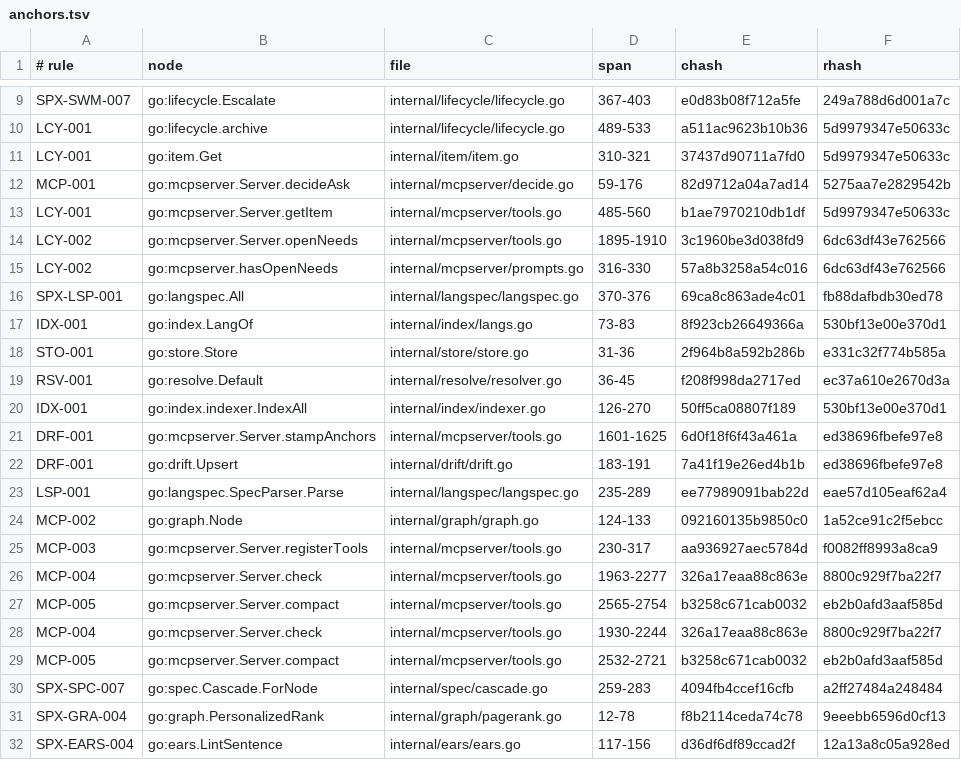
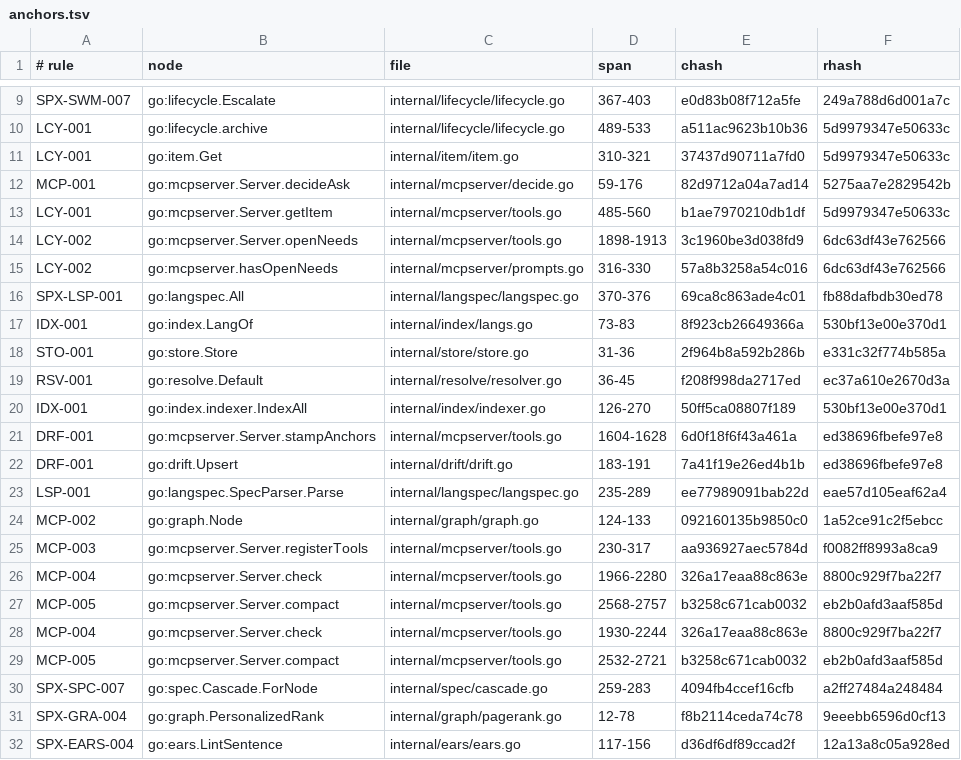
Before and after one commit to jxsl13/spectackle, a TSV file: .spectackle/anchors.tsv, drawn as a sheet; only a part is shown, gaps mark what is left out.

Commit message:
spectackle(bench): M-01KYQY9DB5EG1
judged-friction|arch=any|cpu=any|gpu=any|os=any|ram=any

Spectackle-Ev: bench
Spectackle-Item: M-01KYQY9DB5EG1RJ9ZJND279Y8N
Spectackle-Agent: ag-10b1
Spectackle-Eid: e7b95933a4341d92

```diff
--- a/.spectackle/anchors.tsv
+++ b/.spectackle/anchors.tsv
@@ -13,3 +13,3 @@ MCP-001	go:mcpserver.Server.decideAsk	internal/mcpserver/decide.go	59-176	82d971
 LCY-001	go:mcpserver.Server.getItem	internal/mcpserver/tools.go	485-560	b1ae7970210db1df	5d9979347e50633c
-LCY-002	go:mcpserver.Server.openNeeds	internal/mcpserver/tools.go	1895-1910	3c1960be3d038fd9	6dc63df43e762566
+LCY-002	go:mcpserver.Server.openNeeds	internal/mcpserver/tools.go	1898-1913	3c1960be3d038fd9	6dc63df43e762566
 LCY-002	go:mcpserver.hasOpenNeeds	internal/mcpserver/prompts.go	316-330	57a8b3258a54c016	6dc63df43e762566
@@ -20,3 +20,3 @@ RSV-001	go:resolve.Default	internal/resolve/resolver.go	36-45	f208f998da2717ed	e
 IDX-001	go:index.indexer.IndexAll	internal/index/indexer.go	126-270	50ff5ca08807f189	530bf13e00e370d1
-DRF-001	go:mcpserver.Server.stampAnchors	internal/mcpserver/tools.go	1601-1625	6d0f18f6f43a461a	ed38696fbefe97e8
+DRF-001	go:mcpserver.Server.stampAnchors	internal/mcpserver/tools.go	1604-1628	6d0f18f6f43a461a	ed38696fbefe97e8
 DRF-001	go:drift.Upsert	internal/drift/drift.go	183-191	7a41f19e26ed4b1b	ed38696fbefe97e8
@@ -25,4 +25,4 @@ MCP-002	go:graph.Node	internal/graph/graph.go	124-133	092160135b9850c0	1a52ce91c
 MCP-003	go:mcpserver.Server.registerTools	internal/mcpserver/tools.go	230-317	aa936927aec5784d	f0082ff8993a8ca9
-MCP-004	go:mcpserver.Server.check	internal/mcpserver/tools.go	1963-2277	326a17eaa88c863e	8800c929f7ba22f7
-MCP-005	go:mcpserver.Server.compact	internal/mcpserver/tools.go	2565-2754	b3258c671cab0032	eb2b0afd3aaf585d
+MCP-004	go:mcpserver.Server.check	internal/mcpserver/tools.go	1966-2280	326a17eaa88c863e	8800c929f7ba22f7
+MCP-005	go:mcpserver.Server.compact	internal/mcpserver/tools.go	2568-2757	b3258c671cab0032	eb2b0afd3aaf585d
 MCP-004	go:mcpserver.Server.check	internal/mcpserver/tools.go	1930-2244	326a17eaa88c863e	8800c929f7ba22f7
```
Also changed, not shown: 2 other files.
